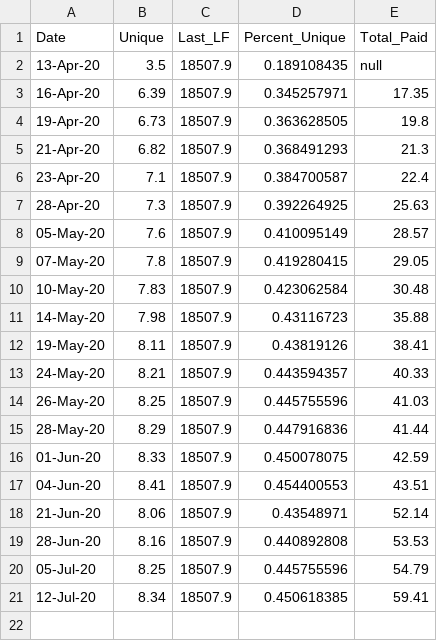
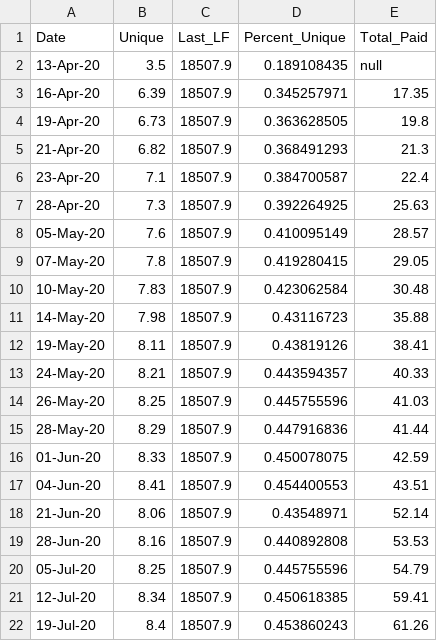
Before and after one commit to cdhoweinstitute/COVID-Canada, a CSV file: CERB.csv, drawn as a sheet.

```diff
--- a/CERB.csv
+++ b/CERB.csv
@@ -21 +21,2 @@
 12-Jul-20,8.34,18507.9,0.450618385,59.41
+19-Jul-20,8.4,18507.9,0.453860243,61.26
```
Also changed, not shown: CEWS_Applications.csv, rail.csv, 2 other files.
